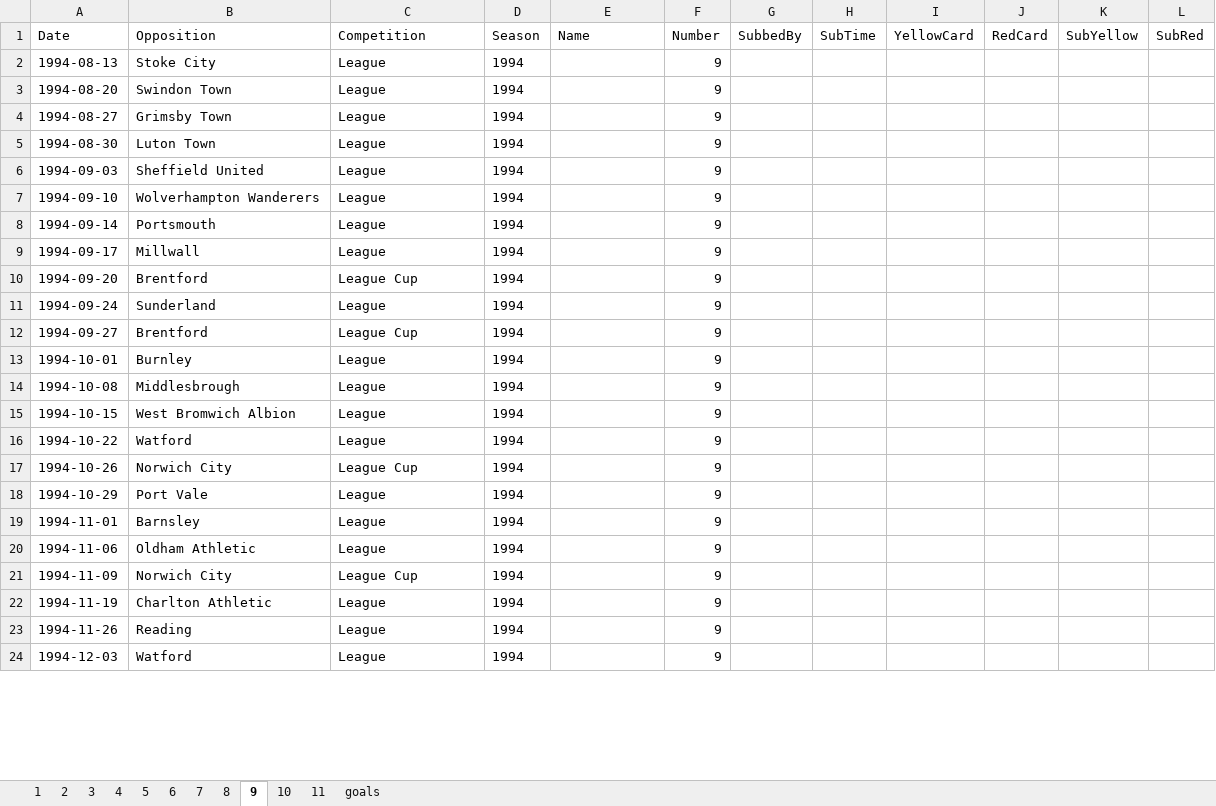
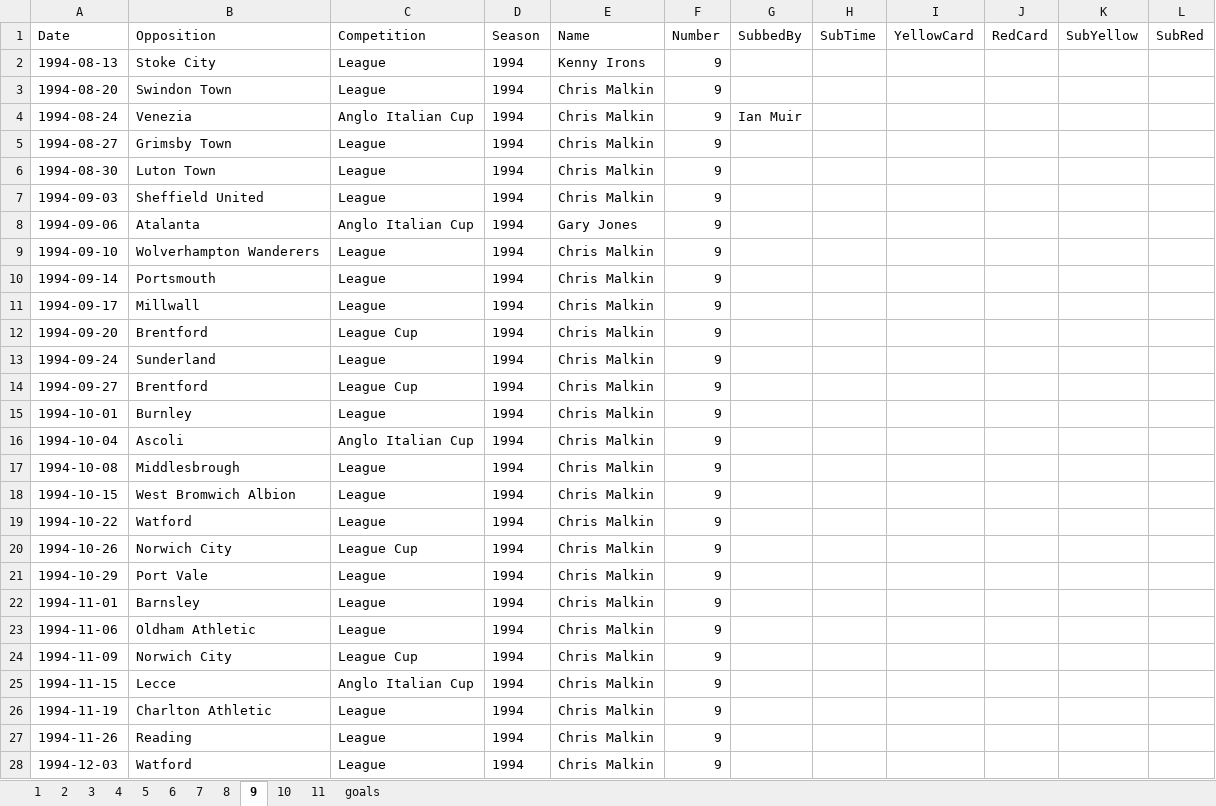
Before and after one commit to chrisowen491/tranmere-web, an Excel workbook: data/apps-master/1994.xlsx, sheet 9, drawn as a sheet; only a part is shown; values as stored, in another font and other column widths than the file's, no borders; addresses are those after the commit; the diff covers the shown part only; the diff names each change by its address in the sheet, - before the commit and + after, or states it on an @@ line.

```diff
--- a/data/apps-master/1994.xlsx (sheet 9)
+++ b/data/apps-master/1994.xlsx (sheet 9)
-E2 (Name): (empty)
+E2 (Name): Kenny Irons
-E3 (Name): (empty)
+E3 (Name): Chris Malkin
+row 4: 1994-08-24 | Venezia | Anglo Italian Cup | 1994 | Chris Malkin | 9 | Ian Muir
-E5:E7 (Name): (empty)
+E5:E7 (Name): Chris Malkin
+row 8: 1994-09-06 | Atalanta | Anglo Italian Cup | 1994 | Gary Jones | 9
-E9:E15 (Name): (empty)
+E9:E15 (Name): Chris Malkin
+row 16: 1994-10-04 | Ascoli | Anglo Italian Cup | 1994 | Chris Malkin | 9
-E17:E24 (Name): (empty)
+E17:E24 (Name): Chris Malkin
+row 25: 1994-11-15 | Lecce | Anglo Italian Cup | 1994 | Chris Malkin | 9
-E26:E28 (Name): (empty)
+E26:E28 (Name): Chris Malkin
```
Also changed, not shown: 40 edited cells elsewhere in this sheet, sheet 7, sheet 5, sheet 10, sheet 11, sheet 6, sheet 2, 5 more sheets, data/apps-master/1987.xlsx, data/apps-master/1988.xlsx, 39 other files.
